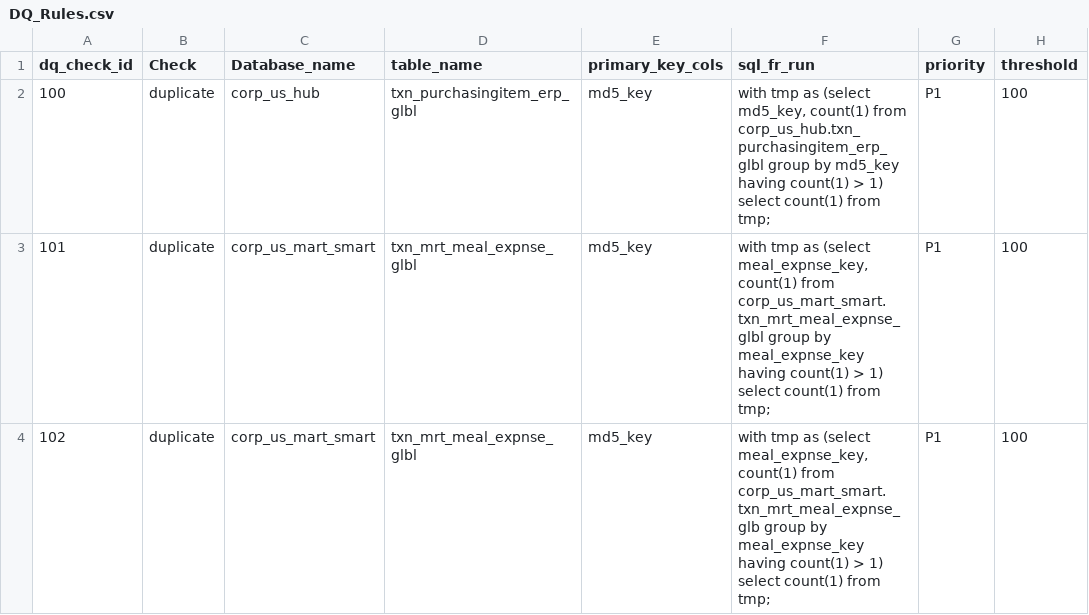
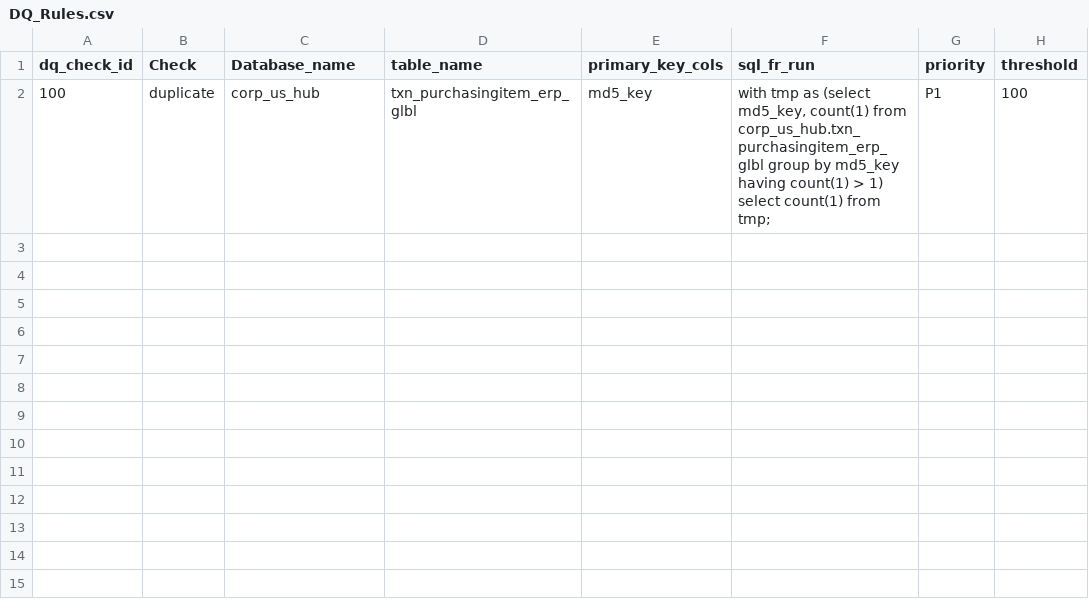
Before and after one commit to TejaswiniPolisetty3006/dataqualitytest, a CSV file: DQ_Rules.csv, drawn as a sheet.

Commit message:
Update DQ_Rules.csv

```diff
--- a/DQ_Rules.csv
+++ b/DQ_Rules.csv
@@ -3,5 +3 @@
 select count(1) from tmp;",P1,100
-101,duplicate,corp_us_mart_smart,txn_mrt_meal_expnse_glbl,md5_key,"with tmp as (select meal_expnse_key, count(1) from corp_us_mart_smart.txn_mrt_meal_expnse_glbl group by meal_expnse_key having count(1) > 1)
-select count(1) from tmp;",P1,100
-102,duplicate,corp_us_mart_smart,txn_mrt_meal_expnse_glbl,md5_key,"with tmp as (select meal_expnse_key, count(1) from corp_us_mart_smart.txn_mrt_meal_expnse_glb group by meal_expnse_key having count(1) > 1)
-select count(1) from tmp;",P1,100
```
